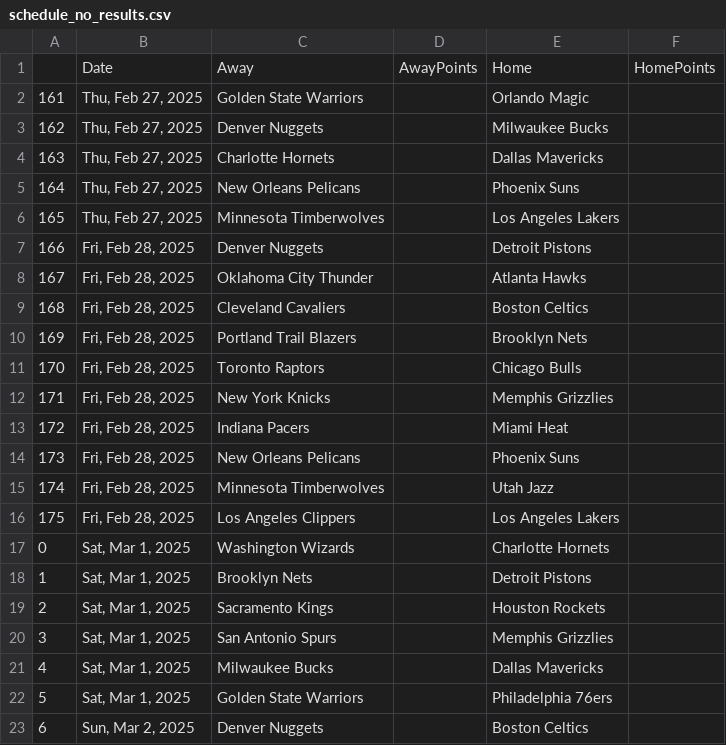
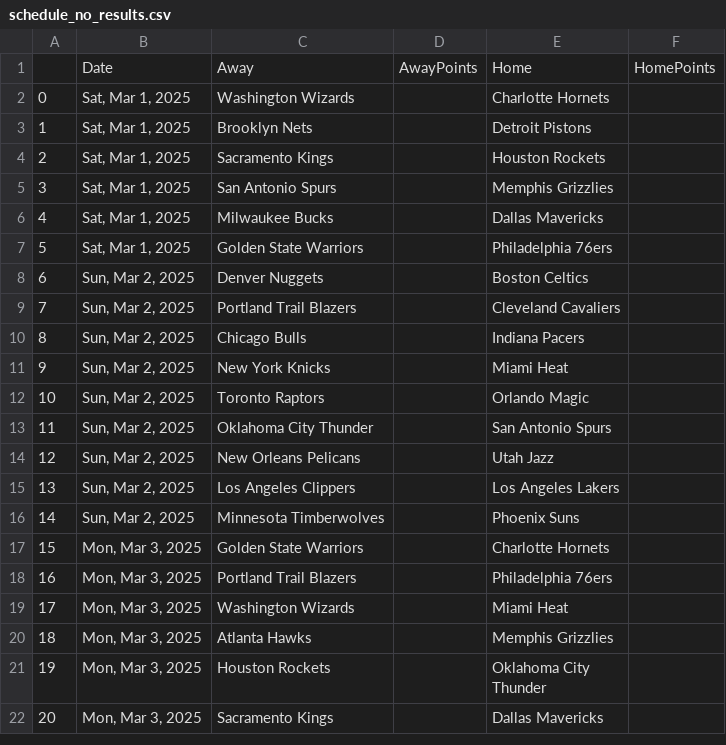
Before and after one commit to wmjs/nba-predictor, a CSV file: nba_data/schedule_no_results.csv, drawn as a sheet; only a part is shown; the shorter side is filled out with more unchanged rows; the diff names each change by its address in the sheet, - before the commit and + after, or states it on an @@ line.

```diff
--- a/nba_data/schedule_no_results.csv
+++ b/nba_data/schedule_no_results.csv
-row 2: 161 | Thu, Feb 27, 2025 | Golden State Warriors |  | Orlando Magic
-row 3: 162 | Thu, Feb 27, 2025 | Denver Nuggets |  | Milwaukee Bucks
-row 4: 163 | Thu, Feb 27, 2025 | Charlotte Hornets |  | Dallas Mavericks
-row 5: 164 | Thu, Feb 27, 2025 | New Orleans Pelicans |  | Phoenix Suns
-row 6: 165 | Thu, Feb 27, 2025 | Minnesota Timberwolves |  | Los Angeles Lakers
-row 7: 166 | Fri, Feb 28, 2025 | Denver Nuggets |  | Detroit Pistons
-row 8: 167 | Fri, Feb 28, 2025 | Oklahoma City Thunder |  | Atlanta Hawks
-row 9: 168 | Fri, Feb 28, 2025 | Cleveland Cavaliers |  | Boston Celtics
-row 10: 169 | Fri, Feb 28, 2025 | Portland Trail Blazers |  | Brooklyn Nets
-row 11: 170 | Fri, Feb 28, 2025 | Toronto Raptors |  | Chicago Bulls
-row 12: 171 | Fri, Feb 28, 2025 | New York Knicks |  | Memphis Grizzlies
-row 13: 172 | Fri, Feb 28, 2025 | Indiana Pacers |  | Miami Heat
-row 14: 173 | Fri, Feb 28, 2025 | New Orleans Pelicans |  | Phoenix Suns
-row 15: 174 | Fri, Feb 28, 2025 | Minnesota Timberwolves |  | Utah Jazz
-row 16: 175 | Fri, Feb 28, 2025 | Los Angeles Clippers |  | Los Angeles Lakers
```
Also changed, not shown: nba_data/away_games_stats.csv, nba_data/home_games_stats.csv, 6 other files.
